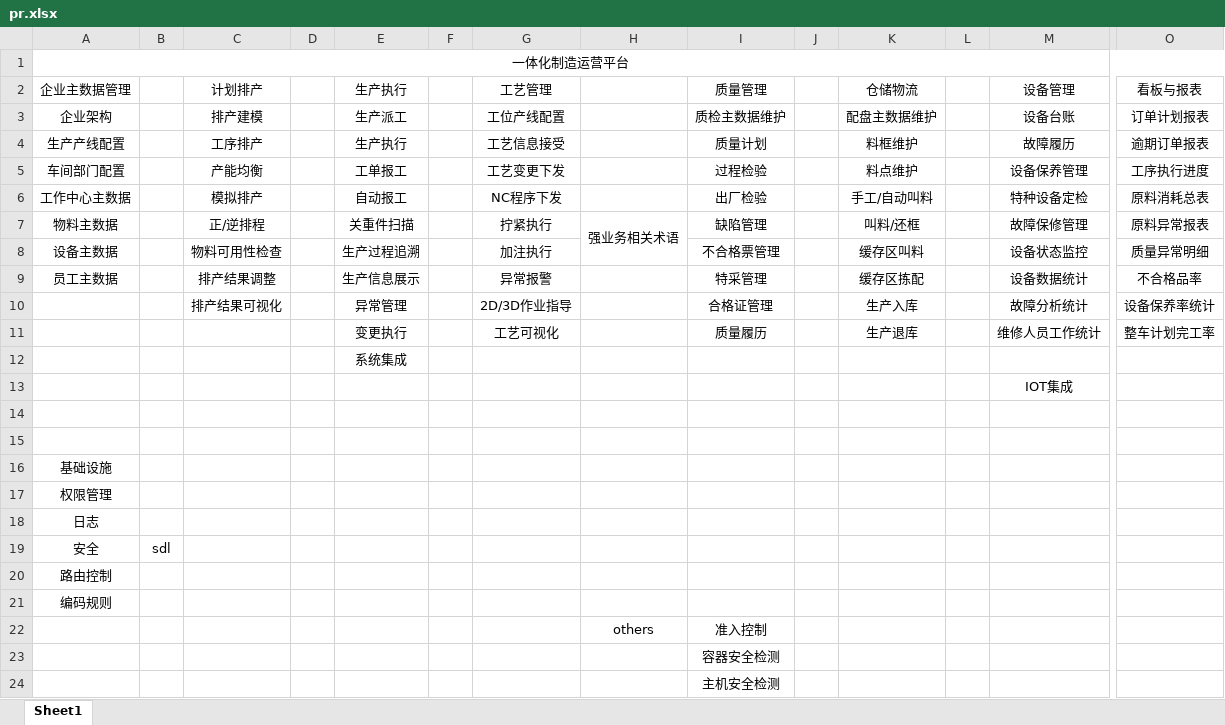
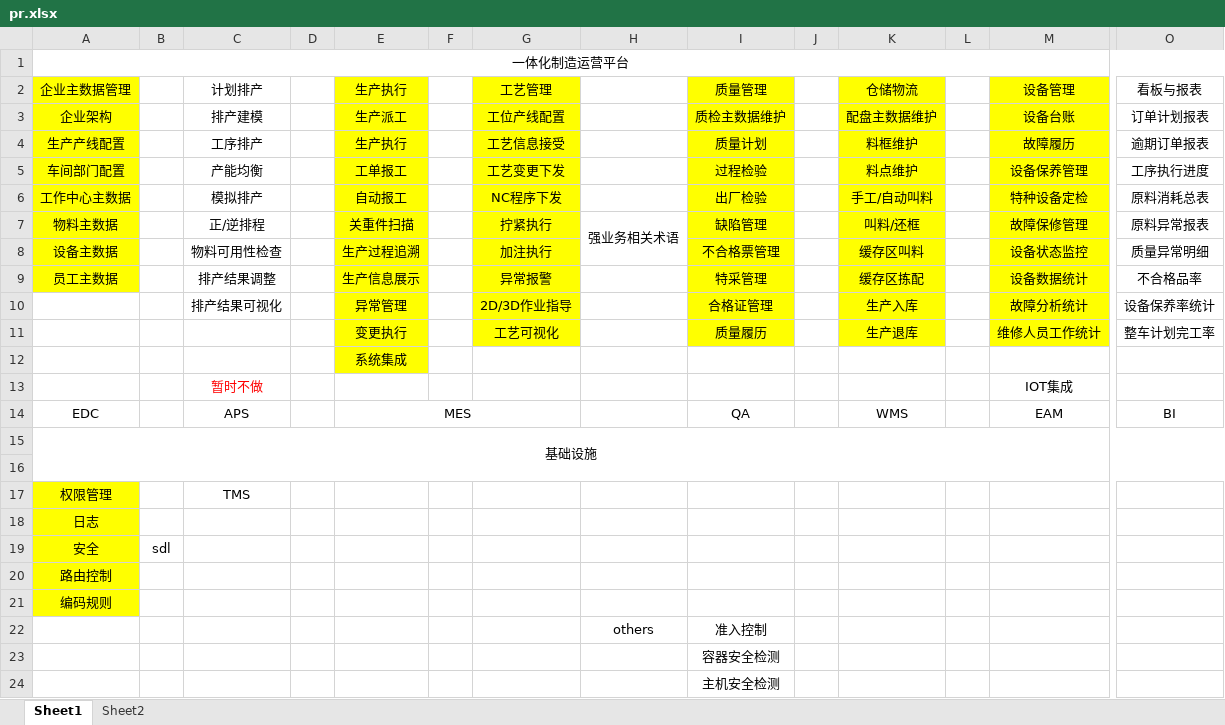
Before and after one commit to AllenDEricDAlexander/Bee-MOM-MES, an Excel workbook: doc/prd/pr.xlsx, sheet Sheet1, drawn as a sheet; only a part is shown, gaps mark what is left out; values as stored, in another font and other column widths than the file's, no borders; removed rows and columns are numbered as before the commit, all else as after; rows hold the shown columns only; the diff names each change by its address in the sheet, - before the commit and + after, or states it on an @@ line.

```diff
--- a/doc/prd/pr.xlsx (sheet Sheet1)
+++ b/doc/prd/pr.xlsx (sheet Sheet1)
+sheet tab: Sheet2
-A2:A9 fill: none
+A2:A9 fill: #FFFF00
-E2:E12 fill: none
+E2:E12 fill: #FFFF00
-G2:G11 fill: none
+G2:G11 fill: #FFFF00
-I2:I11 fill: none
+I2:I11 fill: #FFFF00
-K2:K11 fill: none
+K2:K11 fill: #FFFF00
-M2:M11 fill: none
+M2:M11 fill: #FFFF00
-C13: (empty)
+C13: 暂时不做
+row 14: EDC |  | APS |  | MES |  |  |  | QA |  | WMS |  | EAM | BI
@@ row 16 moved to row 15: 基础设施 @@
-row 15: (empty)
-A17:A21 fill: none
+A17:A21 fill: #FFFF00
-C17: (empty)
+C17: TMS
```
Also changed, not shown: 3 other files.
